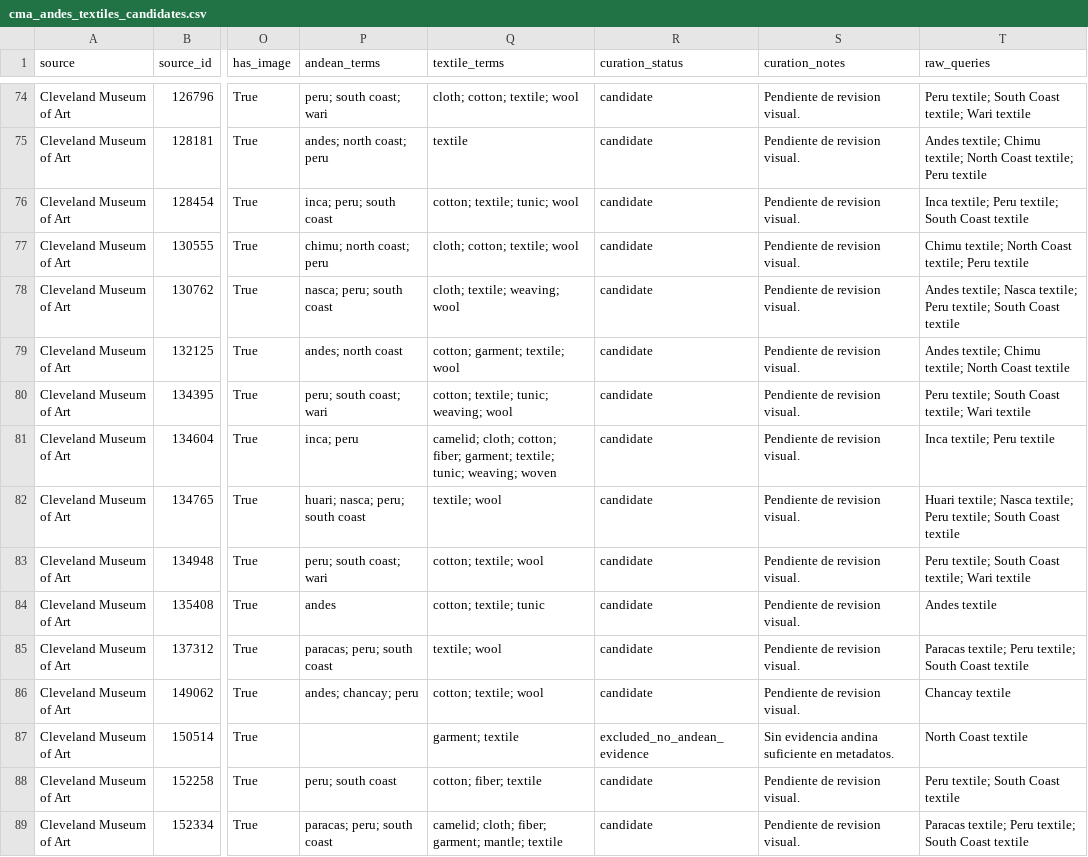
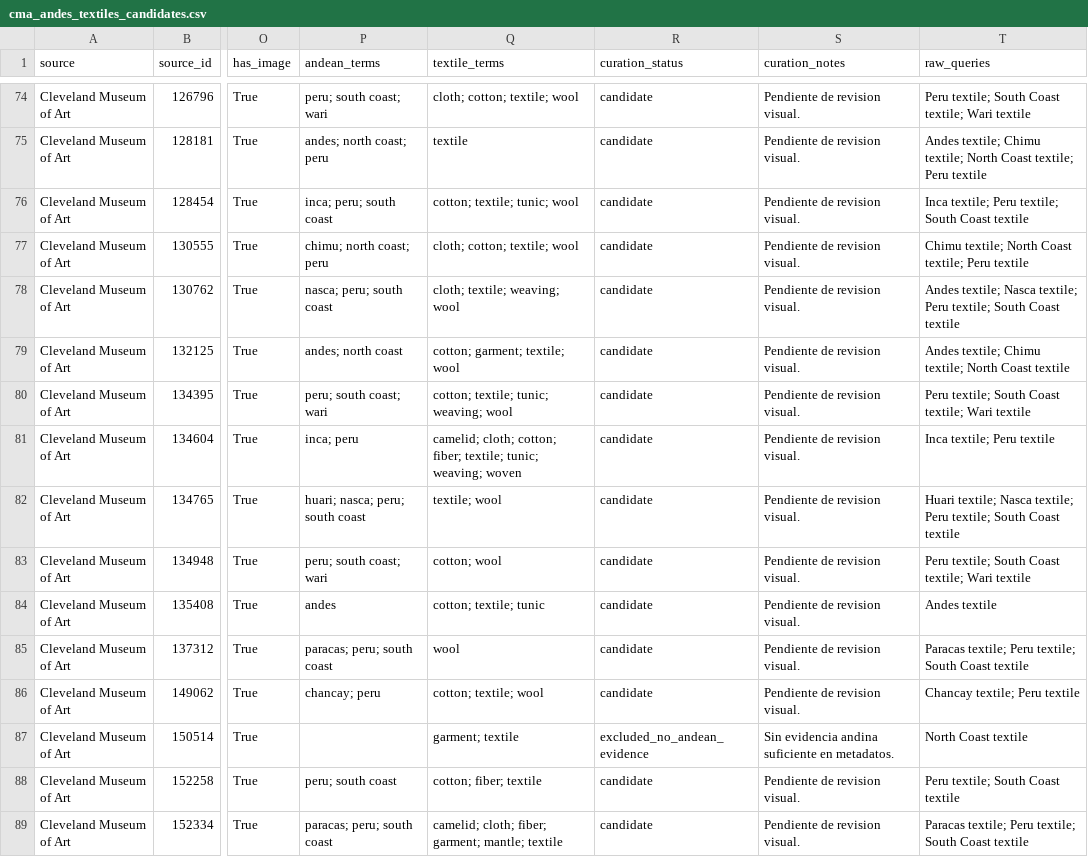
Before and after one commit to hsancheza90-art/uni-cc-base-multimodal-textiles-andinos, a CSV file: data/metadata/cma_andes_textiles_candidates.csv, drawn as a sheet; only a part is shown, gaps mark what is left out; the diff covers the shown part only; the diff names each change by its address in the sheet, - before the commit and + after, or states it on an @@ line.

```diff
--- a/data/metadata/cma_andes_textiles_candidates.csv
+++ b/data/metadata/cma_andes_textiles_candidates.csv
-Q81 (textile_terms): …cotton; fiber; garment; textile; tunic;…
+Q81 (textile_terms): …cotton; fiber; textile; tunic;…
-Q83 (textile_terms): cotton; textile; wool
+Q83 (textile_terms): cotton; wool
-Q85 (textile_terms): textile; wool
+Q85 (textile_terms): wool
-P86 (andean_terms): andes; chancay; peru
+P86 (andean_terms): chancay; peru
-T86 (raw_queries): Chancay textile
+T86 (raw_queries): Chancay textile; Peru textile
```
Also changed, not shown: 68 edited cells elsewhere in this file, 24 other files.
